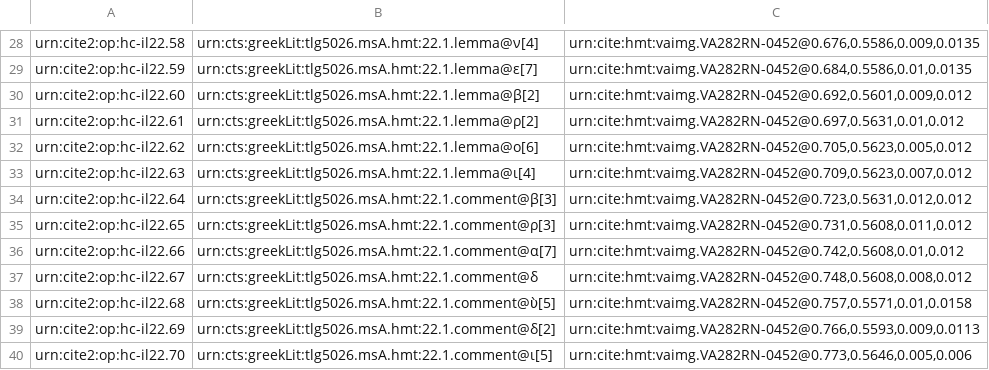
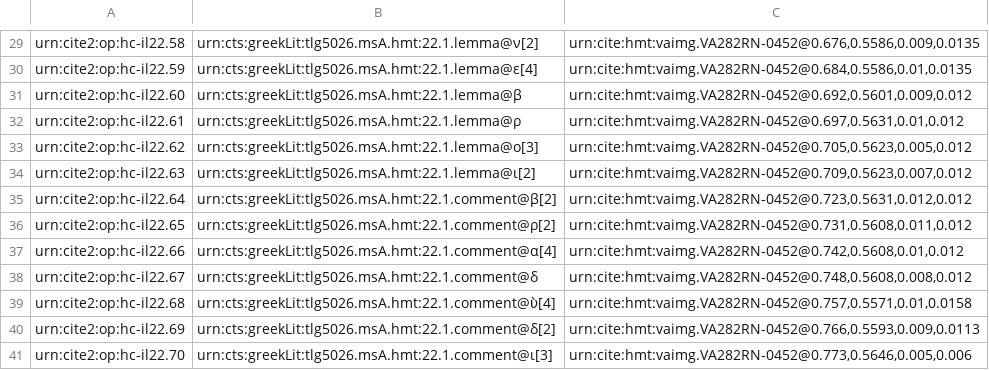
Before and after one commit to hmteditors/closed-hmt-22, a CSV file: collections/paleography22-scholia.csv, drawn as a sheet; only a part is shown, gaps mark what is left out; addresses are those after the commit; the diff covers the shown part only; the diff names each change by its address in the sheet, - before the commit and + after, or states it on an @@ line.

```diff
--- a/collections/paleography22-scholia.csv
+++ b/collections/paleography22-scholia.csv
-B29: urn:cts:greekLit:tlg5026.msA.hmt:22.1.lemma@ν[4]
+B29: urn:cts:greekLit:tlg5026.msA.hmt:22.1.lemma@ν[2]
-B30: urn:cts:greekLit:tlg5026.msA.hmt:22.1.lemma@ε[7]
+B30: urn:cts:greekLit:tlg5026.msA.hmt:22.1.lemma@ε[4]
-B31: urn:cts:greekLit:tlg5026.msA.hmt:22.1.lemma@β[2]
+B31: urn:cts:greekLit:tlg5026.msA.hmt:22.1.lemma@β
-B32: urn:cts:greekLit:tlg5026.msA.hmt:22.1.lemma@ρ[2]
+B32: urn:cts:greekLit:tlg5026.msA.hmt:22.1.lemma@ρ
-B33: urn:cts:greekLit:tlg5026.msA.hmt:22.1.lemma@ο[6]
+B33: urn:cts:greekLit:tlg5026.msA.hmt:22.1.lemma@ο[3]
-B34: urn:cts:greekLit:tlg5026.msA.hmt:22.1.lemma@ι[4]
+B34: urn:cts:greekLit:tlg5026.msA.hmt:22.1.lemma@ι[2]
-B35: urn:cts:greekLit:tlg5026.msA.hmt:22.1.comment@β[3]
+B35: urn:cts:greekLit:tlg5026.msA.hmt:22.1.comment@β[2]
-B36: urn:cts:greekLit:tlg5026.msA.hmt:22.1.comment@ρ[3]
+B36: urn:cts:greekLit:tlg5026.msA.hmt:22.1.comment@ρ[2]
-B37: urn:cts:greekLit:tlg5026.msA.hmt:22.1.comment@α[7]
+B37: urn:cts:greekLit:tlg5026.msA.hmt:22.1.comment@α[4]
-B39: urn:cts:greekLit:tlg5026.msA.hmt:22.1.comment@ὺ[5]
+B39: urn:cts:greekLit:tlg5026.msA.hmt:22.1.comment@ὺ[4]
-B41: urn:cts:greekLit:tlg5026.msA.hmt:22.1.comment@ι[5]
+B41: urn:cts:greekLit:tlg5026.msA.hmt:22.1.comment@ι[3]
```
Also changed, not shown: 1 added row and 26 edited cells elsewhere in this file.
